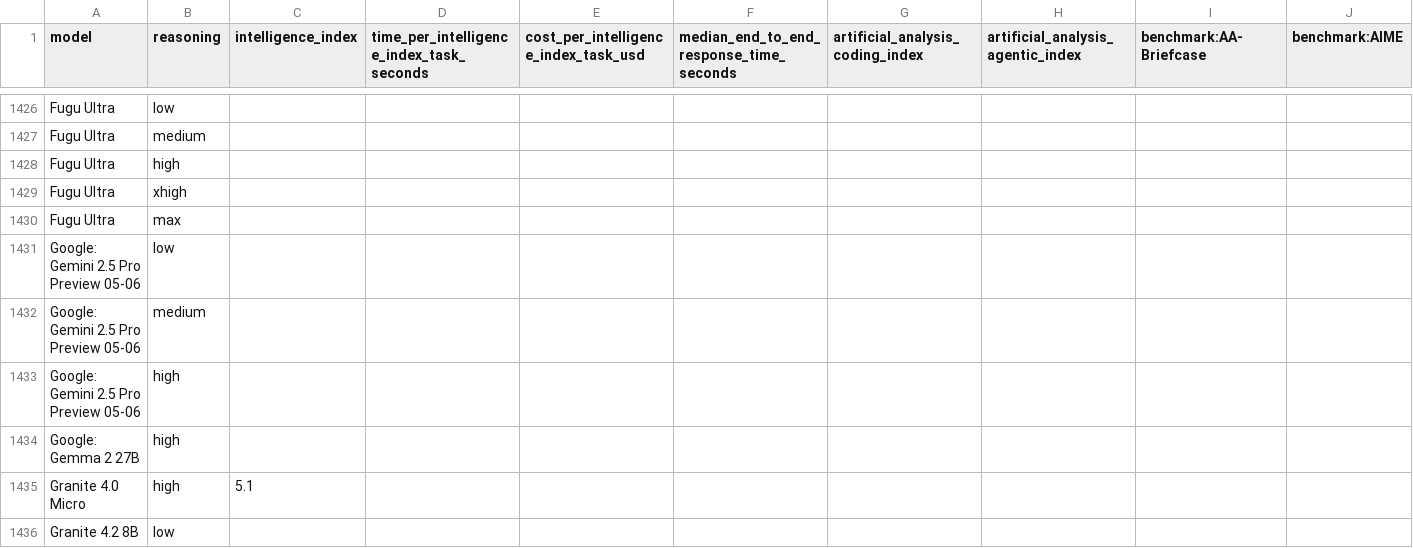
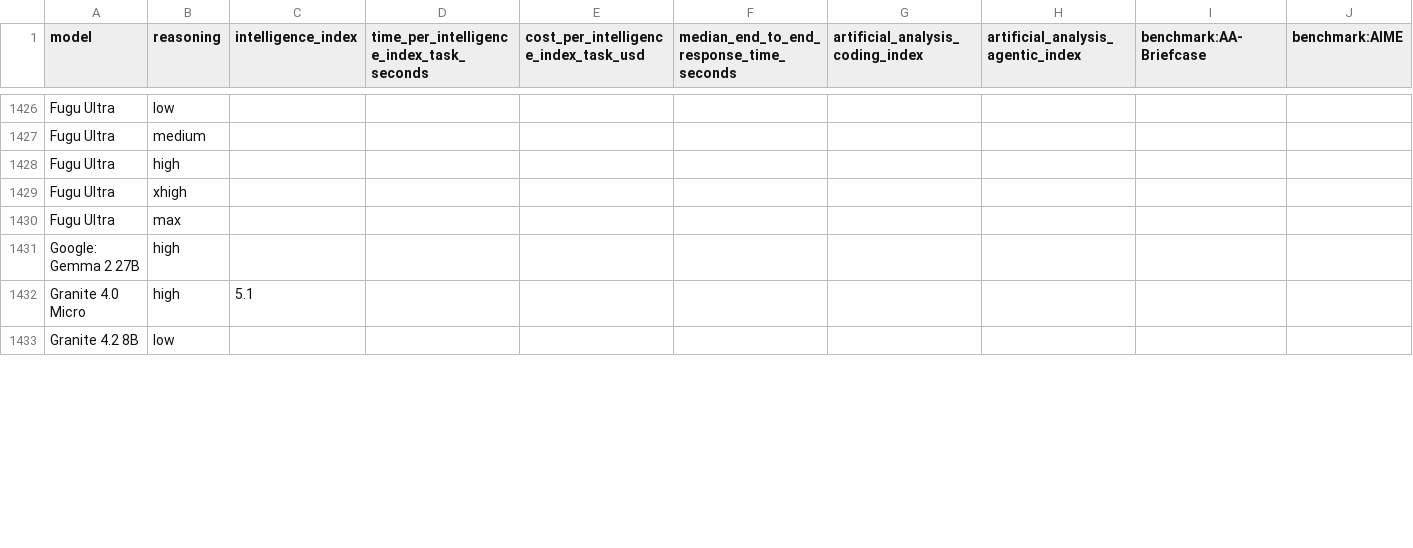
Before and after one commit to WD-Mitchell/which-model, a CSV file: data/available_model_raw_values.csv, drawn as a sheet; only a part is shown, gaps mark what is left out; removed rows and columns are numbered as before the commit, all else as after; rows hold the shown columns only; the diff covers the shown part only; the diff names each change by its address in the sheet, - before the commit and + after, or states it on an @@ line.

```diff
--- a/data/available_model_raw_values.csv
+++ b/data/available_model_raw_values.csv
-row 1431: Google: Gemini 2.5 Pro Preview 05-06 | low
-row 1432: Google: Gemini 2.5 Pro Preview 05-06 | medium
-row 1433: Google: Gemini 2.5 Pro Preview 05-06 | high
```
Also changed, not shown: 3 added rows, 1 removed row and 62 edited cells elsewhere in this file, data/available_model_scores.csv.
